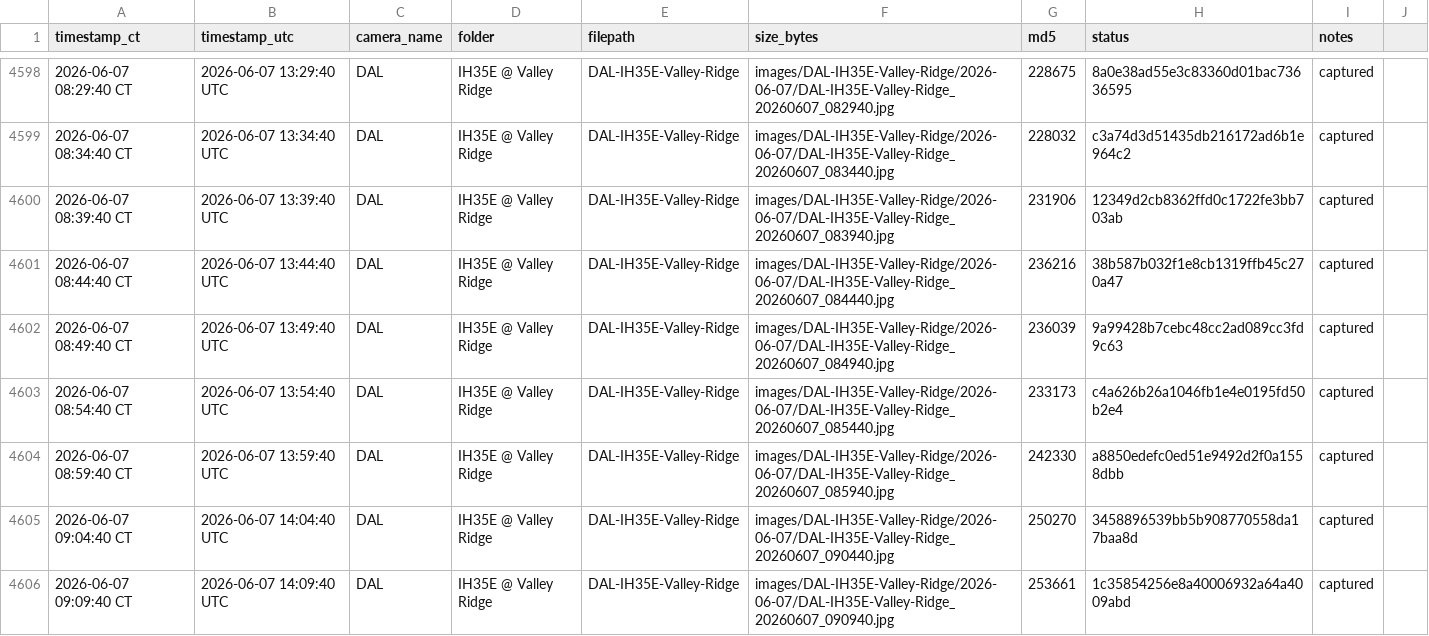
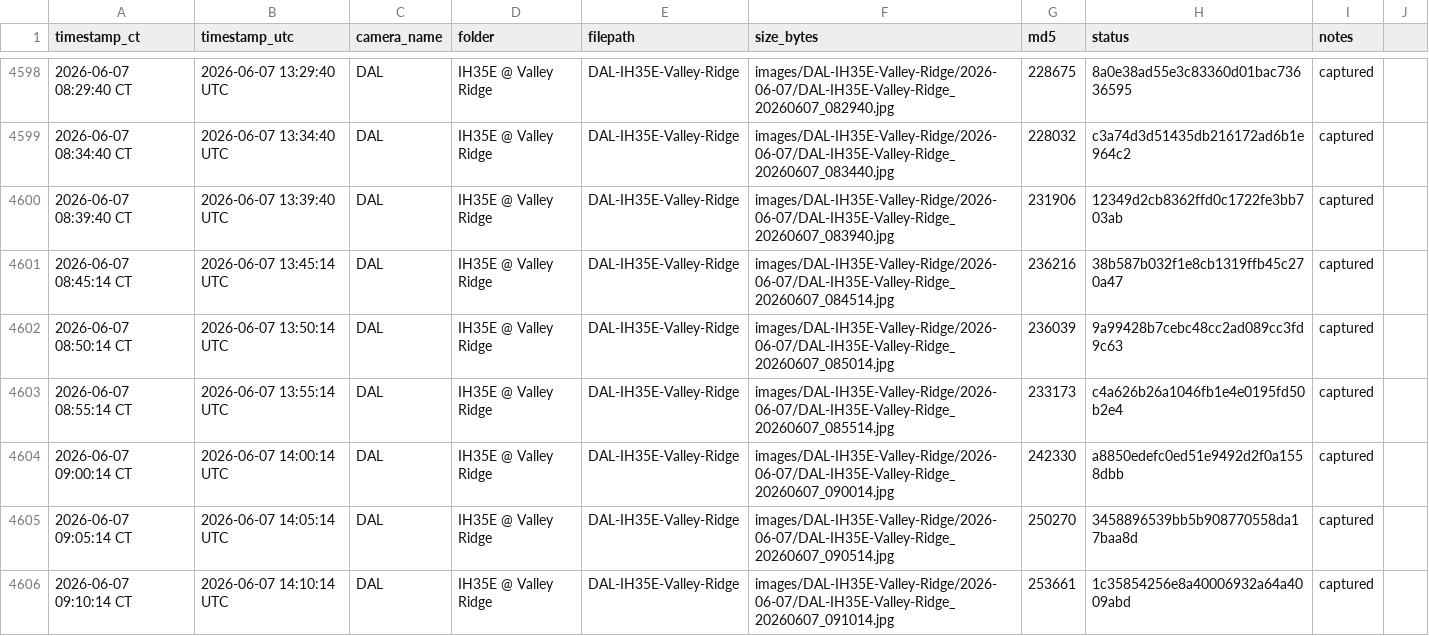
Before and after one commit to aifornsb/txdot-cameras, a CSV file: summary.csv, drawn as a sheet; only a part is shown, gaps mark what is left out.

Commit message:
IH35E Valley Ridge — 2026-06-07 14:10 UTC

```diff
--- a/summary.csv
+++ b/summary.csv
@@ -4600,7 +4600,7 @@ timestamp_ct,timestamp_utc,camera_name,folder,filepath,size_bytes,md5,status,not
 2026-06-07 08:39:40 CT,2026-06-07 13:39:40 UTC,DAL,IH35E @ Valley Ridge,DAL-IH35E-Valley-Ridge,images/DAL-IH35E-Valley-Ridge/2026-06-07/DAL-IH35E-Valley-Ridge_20260607_083940.jpg,231906,12349d2cb8362ffd0c1722fe3bb703ab,captured,
-2026-06-07 08:44:40 CT,2026-06-07 13:44:40 UTC,DAL,IH35E @ Valley Ridge,DAL-IH35E-Valley-Ridge,images/DAL-IH35E-Valley-Ridge/2026-06-07/DAL-IH35E-Valley-Ridge_20260607_084440.jpg,236216,38b587b032f1e8cb1319ffb45c270a47,captured,
-2026-06-07 08:49:40 CT,2026-06-07 13:49:40 UTC,DAL,IH35E @ Valley Ridge,DAL-IH35E-Valley-Ridge,images/DAL-IH35E-Valley-Ridge/2026-06-07/DAL-IH35E-Valley-Ridge_20260607_084940.jpg,236039,9a99428b7cebc48cc2ad089cc3fd9c63,captured,
-2026-06-07 08:54:40 CT,2026-06-07 13:54:40 UTC,DAL,IH35E @ Valley Ridge,DAL-IH35E-Valley-Ridge,images/DAL-IH35E-Valley-Ridge/2026-06-07/DAL-IH35E-Valley-Ridge_20260607_085440.jpg,233173,c4a626b26a1046fb1e4e0195fd50b2e4,captured,
-2026-06-07 08:59:40 CT,2026-06-07 13:59:40 UTC,DAL,IH35E @ Valley Ridge,DAL-IH35E-Valley-Ridge,images/DAL-IH35E-Valley-Ridge/2026-06-07/DAL-IH35E-Valley-Ridge_20260607_085940.jpg,242330,a8850edefc0ed51e9492d2f0a1558dbb,captured,
-2026-06-07 09:04:40 CT,2026-06-07 14:04:40 UTC,DAL,IH35E @ Valley Ridge,DAL-IH35E-Valley-Ridge,images/DAL-IH35E-Valley-Ridge/2026-06-07/DAL-IH35E-Valley-Ridge_20260607_090440.jpg,250270,3458896539bb5b908770558da17baa8d,captured,
-2026-06-07 09:09:40 CT,2026-06-07 14:09:40 UTC,DAL,IH35E @ Valley Ridge,DAL-IH35E-Valley-Ridge,images/DAL-IH35E-Valley-Ridge/2026-06-07/DAL-IH35E-Valley-Ridge_20260607_090940.jpg,253661,1c35854256e8a40006932a64a4009abd,captured,
+2026-06-07 08:45:14 CT,2026-06-07 13:45:14 UTC,DAL,IH35E @ Valley Ridge,DAL-IH35E-Valley-Ridge,images/DAL-IH35E-Valley-Ridge/2026-06-07/DAL-IH35E-Valley-Ridge_20260607_084514.jpg,236216,38b587b032f1e8cb1319ffb45c270a47,captured,
+2026-06-07 08:50:14 CT,2026-06-07 13:50:14 UTC,DAL,IH35E @ Valley Ridge,DAL-IH35E-Valley-Ridge,images/DAL-IH35E-Valley-Ridge/2026-06-07/DAL-IH35E-Valley-Ridge_20260607_085014.jpg,236039,9a99428b7cebc48cc2ad089cc3fd9c63,captured,
+2026-06-07 08:55:14 CT,2026-06-07 13:55:14 UTC,DAL,IH35E @ Valley Ridge,DAL-IH35E-Valley-Ridge,images/DAL-IH35E-Valley-Ridge/2026-06-07/DAL-IH35E-Valley-Ridge_20260607_085514.jpg,233173,c4a626b26a1046fb1e4e0195fd50b2e4,captured,
+2026-06-07 09:00:14 CT,2026-06-07 14:00:14 UTC,DAL,IH35E @ Valley Ridge,DAL-IH35E-Valley-Ridge,images/DAL-IH35E-Valley-Ridge/2026-06-07/DAL-IH35E-Valley-Ridge_20260607_090014.jpg,242330,a8850edefc0ed51e9492d2f0a1558dbb,captured,
+2026-06-07 09:05:14 CT,2026-06-07 14:05:14 UTC,DAL,IH35E @ Valley Ridge,DAL-IH35E-Valley-Ridge,images/DAL-IH35E-Valley-Ridge/2026-06-07/DAL-IH35E-Valley-Ridge_20260607_090514.jpg,250270,3458896539bb5b908770558da17baa8d,captured,
+2026-06-07 09:10:14 CT,2026-06-07 14:10:14 UTC,DAL,IH35E @ Valley Ridge,DAL-IH35E-Valley-Ridge,images/DAL-IH35E-Valley-Ridge/2026-06-07/DAL-IH35E-Valley-Ridge_20260607_091014.jpg,253661,1c35854256e8a40006932a64a4009abd,captured,
```
Also changed, not shown: 6 other files.
